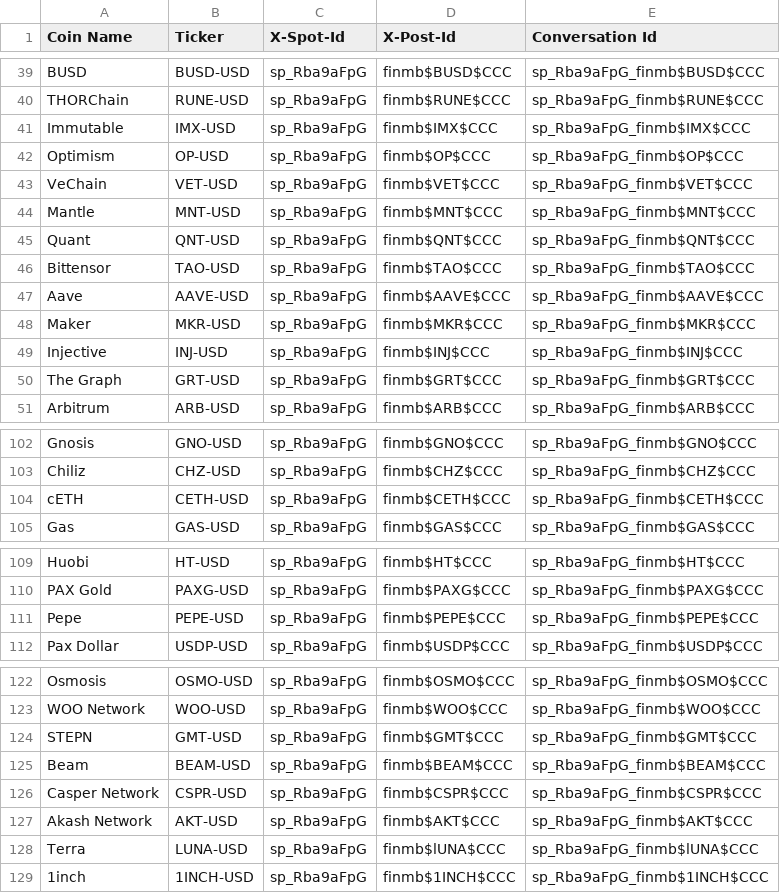
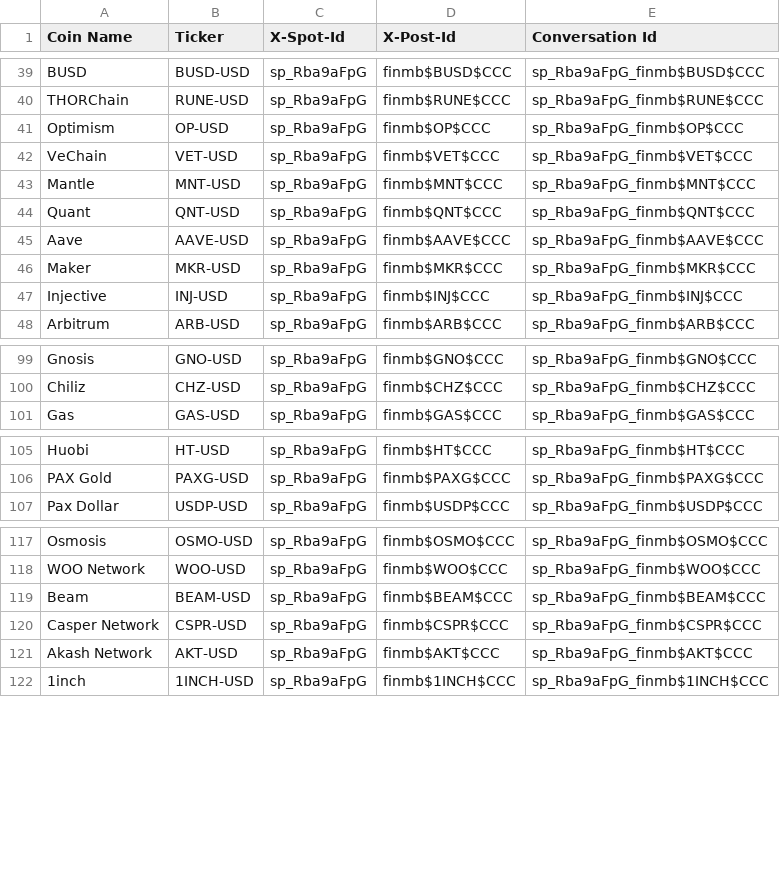
Before and after one commit to abhishekjoshi007/CryptoFusion, a CSV file: CSV/Crypto.csv, drawn as a sheet; only a part is shown, gaps mark what is left out; the diff covers the shown part only.

Commit message:
Add files via upload

```diff
--- a/CSV/Crypto.csv
+++ b/CSV/Crypto.csv
@@ -40,3 +40,2 @@ BUSD,BUSD-USD,sp_Rba9aFpG,finmb$BUSD$CCC,sp_Rba9aFpG_finmb$BUSD$CCC
 THORChain,RUNE-USD,sp_Rba9aFpG,finmb$RUNE$CCC,sp_Rba9aFpG_finmb$RUNE$CCC
-Immutable,IMX-USD,sp_Rba9aFpG,finmb$IMX$CCC,sp_Rba9aFpG_finmb$IMX$CCC
 Optimism,OP-USD,sp_Rba9aFpG,finmb$OP$CCC,sp_Rba9aFpG_finmb$OP$CCC
@@ -45,3 +44,2 @@ Mantle,MNT-USD,sp_Rba9aFpG,finmb$MNT$CCC,sp_Rba9aFpG_finmb$MNT$CCC
 Quant,QNT-USD,sp_Rba9aFpG,finmb$QNT$CCC,sp_Rba9aFpG_finmb$QNT$CCC
-Bittensor,TAO-USD,sp_Rba9aFpG,finmb$TAO$CCC,sp_Rba9aFpG_finmb$TAO$CCC
 Aave,AAVE-USD,sp_Rba9aFpG,finmb$AAVE$CCC,sp_Rba9aFpG_finmb$AAVE$CCC
@@ -49,3 +47,2 @@ Maker,MKR-USD,sp_Rba9aFpG,finmb$MKR$CCC,sp_Rba9aFpG_finmb$MKR$CCC
 Injective,INJ-USD,sp_Rba9aFpG,finmb$INJ$CCC,sp_Rba9aFpG_finmb$INJ$CCC
-The Graph,GRT-USD,sp_Rba9aFpG,finmb$GRT$CCC,sp_Rba9aFpG_finmb$GRT$CCC
 Arbitrum,ARB-USD,sp_Rba9aFpG,finmb$ARB$CCC,sp_Rba9aFpG_finmb$ARB$CCC
@@ -103,3 +100,2 @@ Gnosis,GNO-USD,sp_Rba9aFpG,finmb$GNO$CCC,sp_Rba9aFpG_finmb$GNO$CCC
 Chiliz,CHZ-USD,sp_Rba9aFpG,finmb$CHZ$CCC,sp_Rba9aFpG_finmb$CHZ$CCC
-cETH,CETH-USD,sp_Rba9aFpG,finmb$CETH$CCC,sp_Rba9aFpG_finmb$CETH$CCC
 Gas,GAS-USD,sp_Rba9aFpG,finmb$GAS$CCC,sp_Rba9aFpG_finmb$GAS$CCC
@@ -110,3 +106,2 @@ Huobi,HT-USD,sp_Rba9aFpG,finmb$HT$CCC,sp_Rba9aFpG_finmb$HT$CCC
 PAX Gold,PAXG-USD,sp_Rba9aFpG,finmb$PAXG$CCC,sp_Rba9aFpG_finmb$PAXG$CCC
-Pepe,PEPE-USD,sp_Rba9aFpG,finmb$PEPE$CCC,sp_Rba9aFpG_finmb$PEPE$CCC
 Pax Dollar,USDP-USD,sp_Rba9aFpG,finmb$USDP$CCC,sp_Rba9aFpG_finmb$USDP$CCC
@@ -123,3 +118,2 @@ Osmosis,OSMO-USD,sp_Rba9aFpG,finmb$OSMO$CCC,sp_Rba9aFpG_finmb$OSMO$CCC
 WOO Network,WOO-USD,sp_Rba9aFpG,finmb$WOO$CCC,sp_Rba9aFpG_finmb$WOO$CCC
-STEPN,GMT-USD,sp_Rba9aFpG,finmb$GMT$CCC,sp_Rba9aFpG_finmb$GMT$CCC
 Beam,BEAM-USD,sp_Rba9aFpG,finmb$BEAM$CCC,sp_Rba9aFpG_finmb$BEAM$CCC
@@ -127,3 +121,2 @@ Casper Network,CSPR-USD,sp_Rba9aFpG,finmb$CSPR$CCC,sp_Rba9aFpG_finmb$CSPR$CCC
 Akash Network,AKT-USD,sp_Rba9aFpG,finmb$AKT$CCC,sp_Rba9aFpG_finmb$AKT$CCC
-Terra,LUNA-USD,sp_Rba9aFpG,finmb$lUNA$CCC,sp_Rba9aFpG_finmb$lUNA$CCC
 1inch,1INCH-USD,sp_Rba9aFpG,finmb$1INCH$CCC,sp_Rba9aFpG_finmb$1INCH$CCC
```
Also changed, not shown: 4 removed rows elsewhere in this file.
